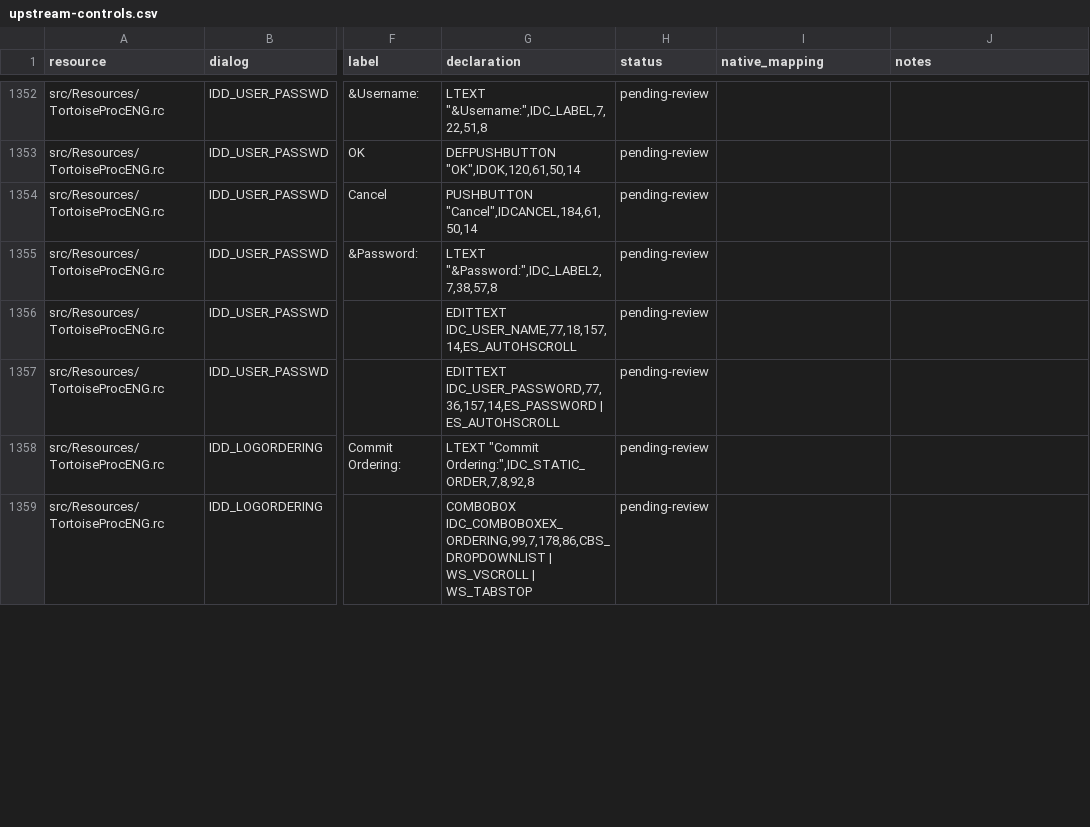
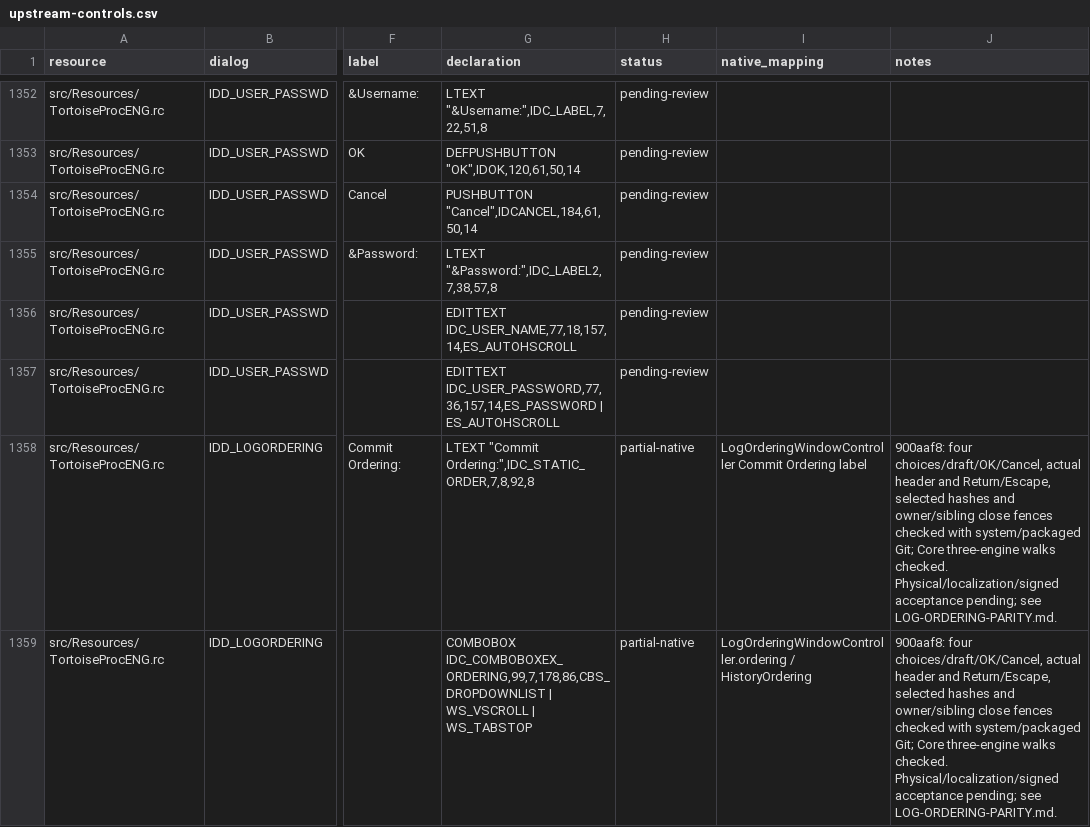
Before and after one commit to jfk-solutions/turtle-git-mac, a CSV file: docs/upstream-controls.csv, drawn as a sheet; only a part is shown, gaps mark what is left out; the diff covers the shown part only; the diff names each change by its address in the sheet, - before the commit and + after, or states it on an @@ line.

Commit message:
Publish native Log ordering captures and three-engine verification

```diff
--- a/docs/upstream-controls.csv
+++ b/docs/upstream-controls.csv
-H1358:H1359 (status): pending-review
+H1358:H1359 (status): partial-native
-I1358 (native_mapping): (empty)
+I1358 (native_mapping): LogOrderingWindowController Commit Ordering label
-J1358:J1359 (notes): (empty)
+J1358:J1359 (notes): 900aaf8: four choices/draft/OK/Cancel, actual header and Return/Escape, selected hashes and owner/sibling close fences checked with system/packaged Git; Core three-engine walks checked. Physical/localization/signed acceptance pending; see LOG-ORDERING-PARITY.md.
-I1359 (native_mapping): (empty)
+I1359 (native_mapping): LogOrderingWindowController.ordering / HistoryOrdering
```
Also changed, not shown: 6 edited cells elsewhere in this file, docs/upstream-dialogs.csv, docs/upstream-files.csv, 12 other files.
